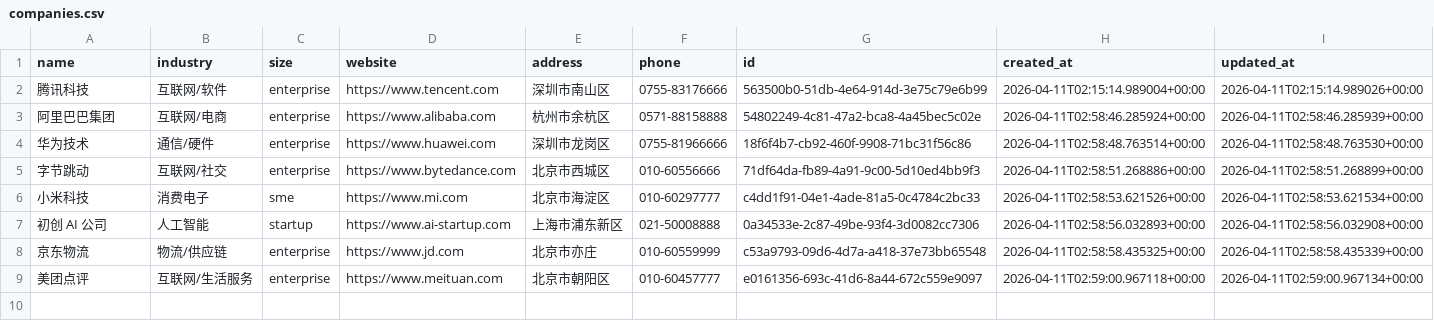
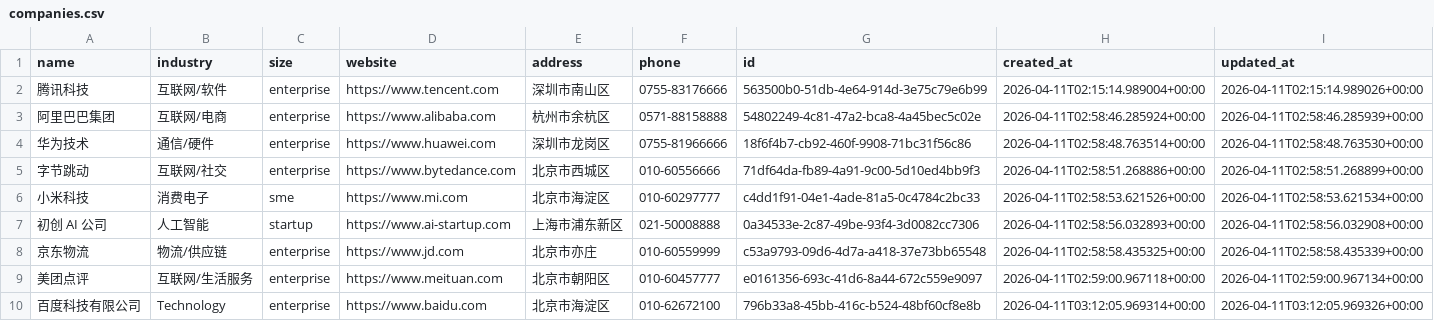
Before and after one commit to caochun/my-crm, a CSV file: companies.csv, drawn as a sheet; the diff names each change by its address in the sheet, - before the commit and + after, or states it on an @@ line.

Commit message:
data: auto-commit before sync

```diff
--- a/companies.csv
+++ b/companies.csv
+row 10: 百度科技有限公司 | Technology | enterprise | https://www.baidu.com | 北京市海淀区 | 010-62672100 | 796b33a8-45bb-416c-b524-48bf60cf8e8b | 2026-04-11T03:12:05.969314+00:00 | 2026-04-11T03:12:05.969326+00:00
```
